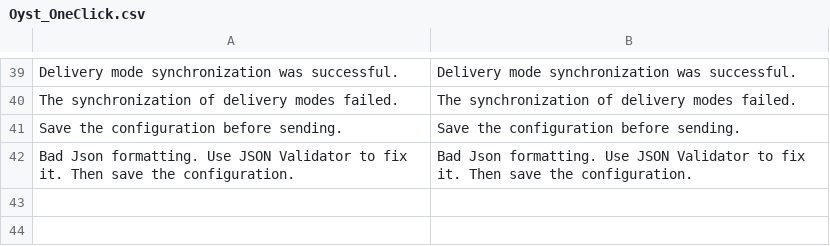
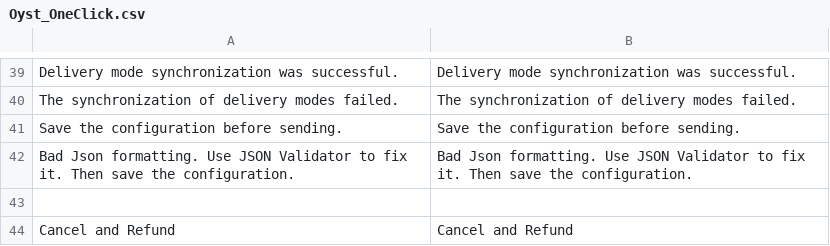
Before and after one commit to oystparis/oyst-1click-magento, a CSV file: app/locale/en_US/Oyst_OneClick.csv, drawn as a sheet; only a part is shown, gaps mark what is left out; the diff names each change by its address in the sheet, - before the commit and + after, or states it on an @@ line.

```diff
--- a/app/locale/en_US/Oyst_OneClick.csv
+++ b/app/locale/en_US/Oyst_OneClick.csv
+row 43: (empty)
+row 44: Cancel and Refund | Cancel and Refund
```
Also changed, not shown: app/locale/fr_FR/Oyst_OneClick.csv, 5 other files.
